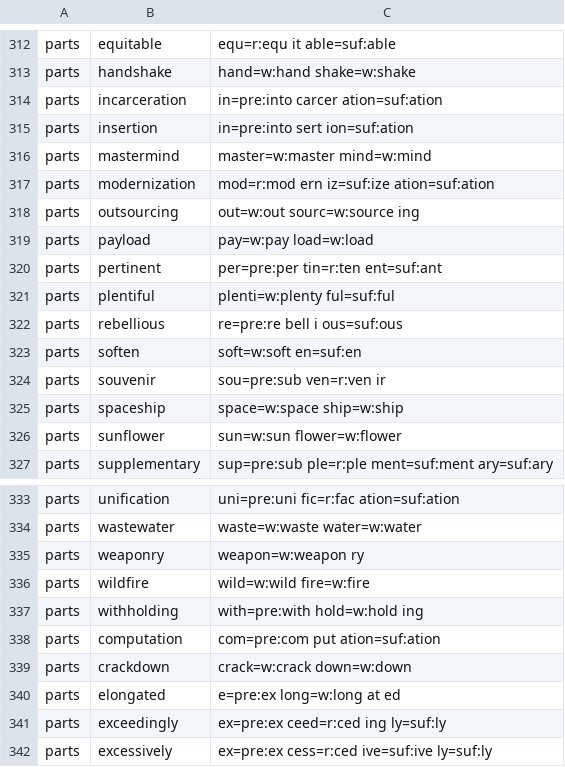
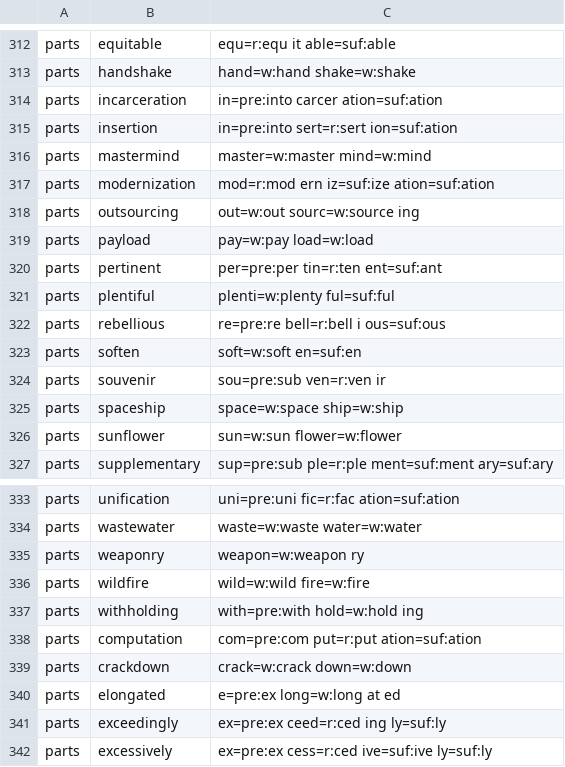
Before and after one commit to MasakiNiwa/Neuron-English-Vocabulary, a TSV file: data/overrides/032.tsv, drawn as a sheet; only a part is shown, gaps mark what is left out.

```diff
--- a/data/overrides/032.tsv
+++ b/data/overrides/032.tsv
@@ -314,3 +314,3 @@ parts	handshake	hand=w:hand shake=w:shake
 parts	incarceration	in=pre:into carcer ation=suf:ation
-parts	insertion	in=pre:into sert ion=suf:ation
+parts	insertion	in=pre:into sert=r:sert ion=suf:ation
 parts	mastermind	master=w:master mind=w:mind
@@ -321,3 +321,3 @@ parts	pertinent	per=pre:per tin=r:ten ent=suf:ant
 parts	plentiful	plenti=w:plenty ful=suf:ful
-parts	rebellious	re=pre:re bell i ous=suf:ous
+parts	rebellious	re=pre:re bell=r:bell i ous=suf:ous
 parts	soften	soft=w:soft en=suf:en
@@ -337,3 +337,3 @@ parts	wildfire	wild=w:wild fire=w:fire
 parts	withholding	with=pre:with hold=w:hold ing
-parts	computation	com=pre:com put ation=suf:ation
+parts	computation	com=pre:com put=r:put ation=suf:ation
 parts	crackdown	crack=w:crack down=w:down
```
Also changed, not shown: data/overrides/039.tsv, data/overrides/044.tsv, 40 other files.
